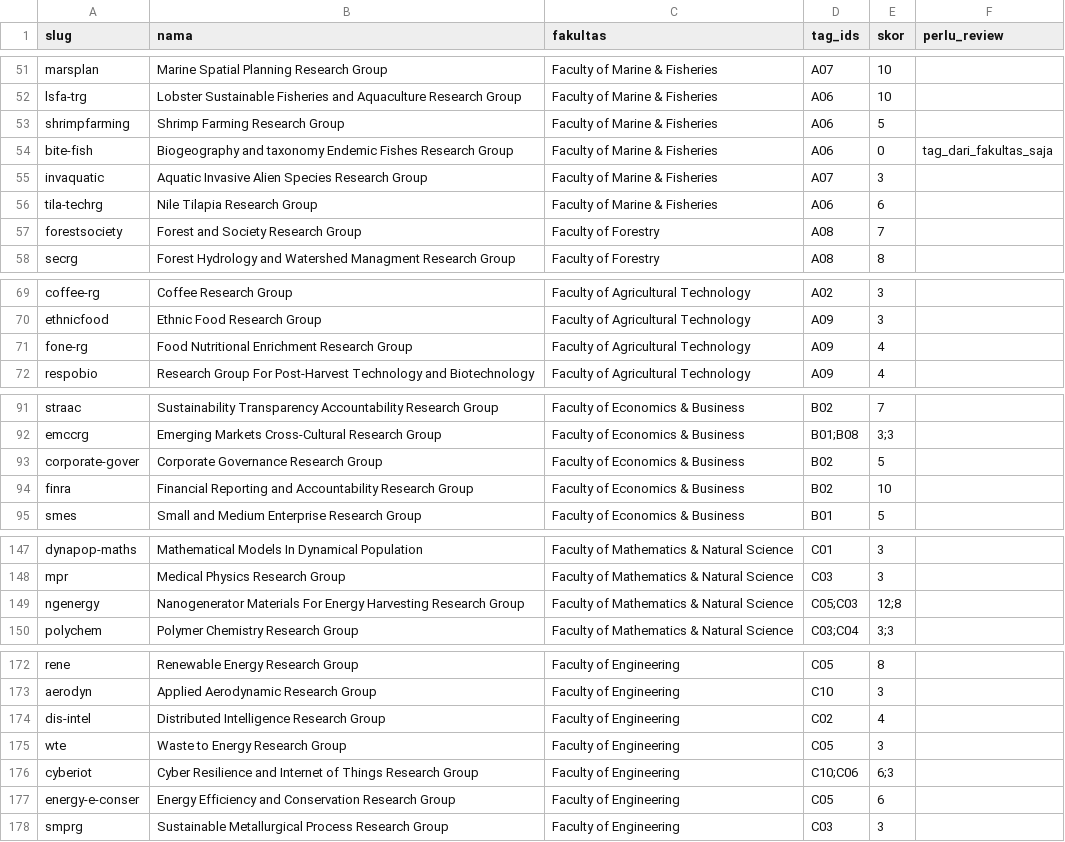
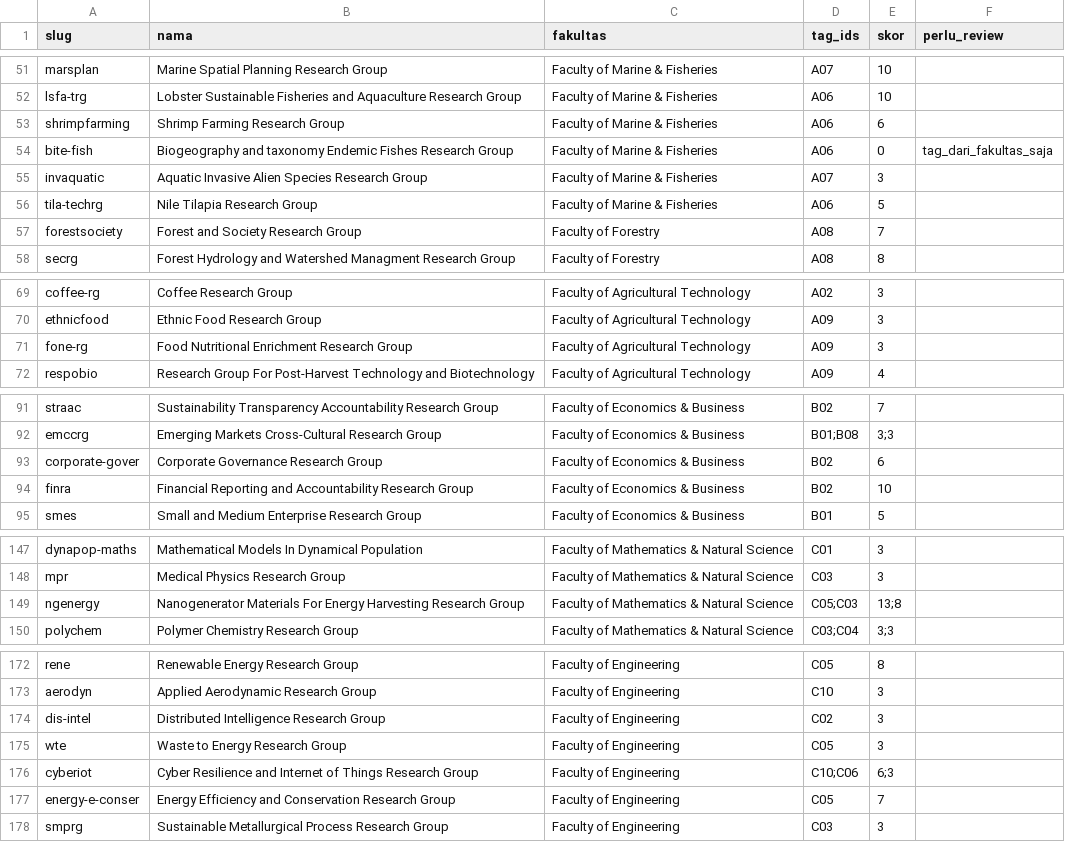
Before and after one commit to andiimam-arun/claude_andiimam, a CSV file: data/trg/trg_tag_tier1.csv, drawn as a sheet; only a part is shown, gaps mark what is left out; the diff covers the shown part only.

```diff
--- a/data/trg/trg_tag_tier1.csv
+++ b/data/trg/trg_tag_tier1.csv
@@ -52,6 +52,6 @@ marsplan,Marine Spatial Planning Research Group,Faculty of Marine & Fisheries,A0
 lsfa-trg,Lobster Sustainable Fisheries and Aquaculture Research Group,Faculty of Marine & Fisheries,A06,10,
-shrimpfarming,Shrimp Farming Research Group,Faculty of Marine & Fisheries,A06,5,
+shrimpfarming,Shrimp Farming Research Group,Faculty of Marine & Fisheries,A06,6,
 bite-fish,Biogeography and taxonomy Endemic Fishes Research Group,Faculty of Marine & Fisheries,A06,0,tag_dari_fakultas_saja
 invaquatic,Aquatic Invasive Alien Species Research Group,Faculty of Marine & Fisheries,A07,3,
-tila-techrg,Nile Tilapia Research Group,Faculty of Marine & Fisheries,A06,6,
+tila-techrg,Nile Tilapia Research Group,Faculty of Marine & Fisheries,A06,5,
 forestsociety,Forest and Society Research Group,Faculty of Forestry,A08,7,
@@ -70,3 +70,3 @@ coffee-rg,Coffee Research Group,Faculty of Agricultural Technology,A02,3,
 ethnicfood,Ethnic Food Research Group,Faculty of Agricultural Technology,A09,3,
-fone-rg,Food Nutritional Enrichment Research Group,Faculty of Agricultural Technology,A09,4,
+fone-rg,Food Nutritional Enrichment Research Group,Faculty of Agricultural Technology,A09,3,
 respobio,Research Group For Post-Harvest Technology and Biotechnology,Faculty of Agricultural Technology,A09,4,
@@ -92,3 +92,3 @@ straac,Sustainability Transparency Accountability Research Group,Faculty of Econ
 emccrg,Emerging Markets Cross-Cultural Research Group,Faculty of Economics & Business,B01;B08,3;3,
-corporate-gover,Corporate Governance Research Group,Faculty of Economics & Business,B02,5,
+corporate-gover,Corporate Governance Research Group,Faculty of Economics & Business,B02,6,
 finra,Financial Reporting and Accountability Research Group,Faculty of Economics & Business,B02,10,
@@ -148,3 +148,3 @@ dynapop-maths,Mathematical Models In Dynamical Population,Faculty of Mathematics
 mpr,Medical Physics Research Group,Faculty of Mathematics & Natural Science,C03,3,
-ngenergy,Nanogenerator Materials For Energy Harvesting Research Group,Faculty of Mathematics & Natural Science,C05;C03,12;8,
+ngenergy,Nanogenerator Materials For Energy Harvesting Research Group,Faculty of Mathematics & Natural Science,C05;C03,13;8,
 polychem,Polymer Chemistry Research Group,Faculty of Mathematics & Natural Science,C03;C04,3;3,
@@ -173,6 +173,6 @@ rene,Renewable Energy Research Group,Faculty of Engineering,C05,8,
 aerodyn,Applied Aerodynamic Research Group,Faculty of Engineering,C10,3,
-dis-intel,Distributed Intelligence Research Group,Faculty of Engineering,C02,4,
+dis-intel,Distributed Intelligence Research Group,Faculty of Engineering,C02,3,
 wte,Waste to Energy Research Group,Faculty of Engineering,C05,3,
 cyberiot,Cyber Resilience and Internet of Things Research Group,Faculty of Engineering,C10;C06,6;3,
-energy-e-conser,Energy Efficiency and Conservation Research Group,Faculty of Engineering,C05,6,
+energy-e-conser,Energy Efficiency and Conservation Research Group,Faculty of Engineering,C05,7,
 smprg,Sustainable Metallurgical Process Research Group,Faculty of Engineering,C03,3,
```
Also changed, not shown: 3 edited cells elsewhere in this file, data/trg/trg_kata_kunci.csv, 18 other files.
